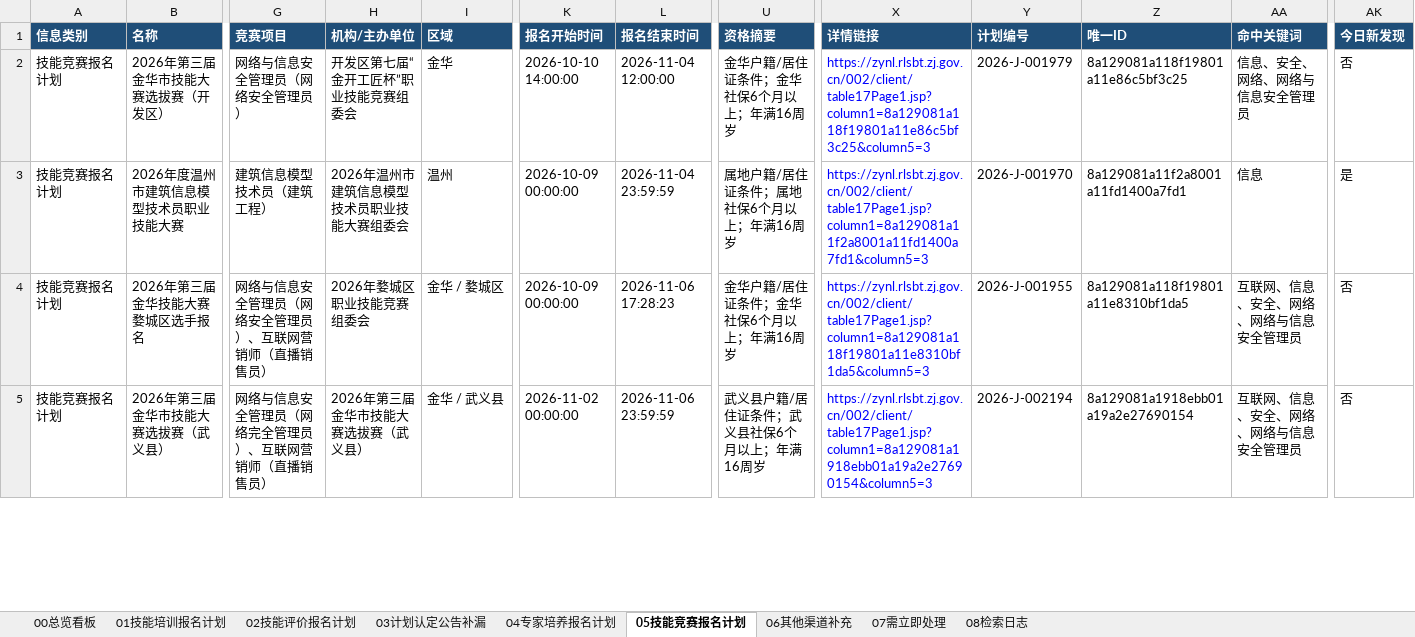
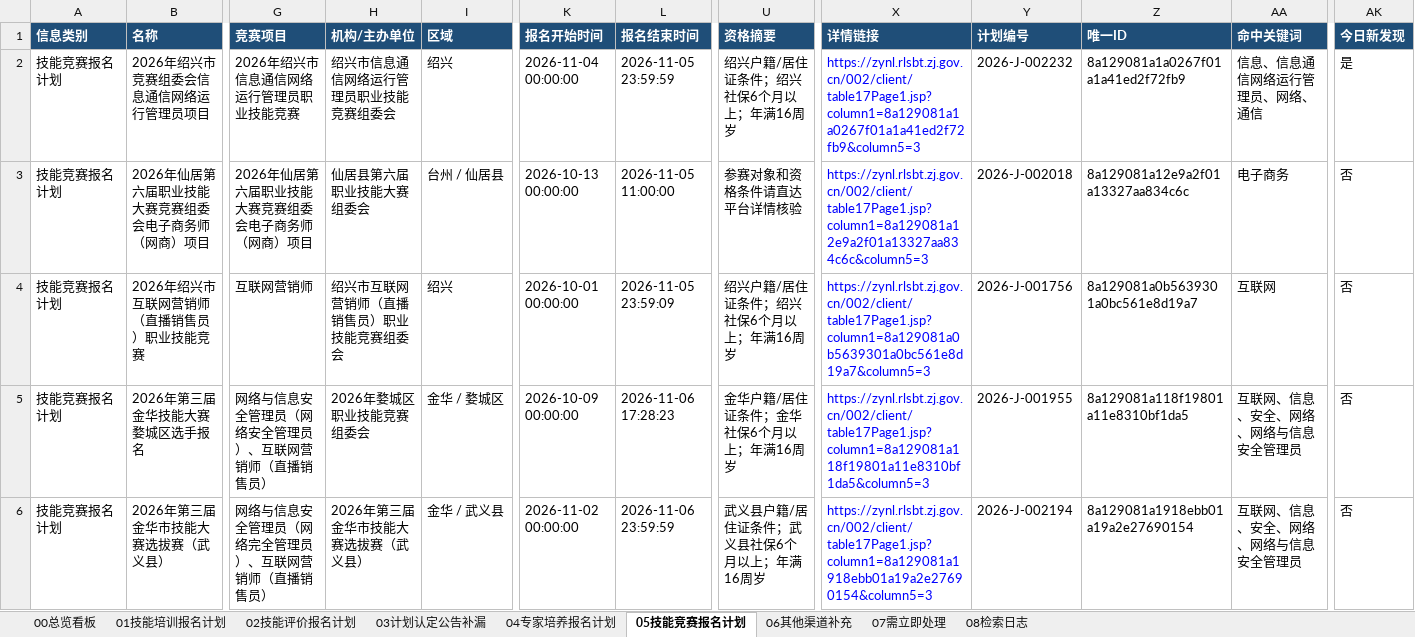
Before and after one commit to Juesann/zhejiang-skill-daily, an Excel workbook: latest.xlsx, sheet 05技能竞赛报名计划, drawn as a sheet; only a part is shown, gaps mark what is left out; values as stored, in another font and other column widths than the file's, no borders; addresses are those after the commit; rows hold the shown columns only; the diff covers the shown part only; the diff names each change by its address in the sheet, - before the commit and + after, or states it on an @@ line.

```diff
--- a/latest.xlsx (sheet 05技能竞赛报名计划)
+++ b/latest.xlsx (sheet 05技能竞赛报名计划)
-B2 (名称): 2026年第三届金华市技能大赛选拔赛（开发区）
+B2 (名称): 2026年绍兴市竞赛组委会信息通信网络运行管理员项目
-G2 (竞赛项目): 网络与信息安全管理员（网络安全管理员）
+G2 (竞赛项目): 2026年绍兴市信息通信网络运行管理员职业技能竞赛
-H2 (机构/主办单位): 开发区第七届“金开工匠杯”职业技能竞赛组委会
+H2 (机构/主办单位): 绍兴市信息通信网络运行管理员职业技能竞赛组委会
-I2 (区域): 金华
+I2 (区域): 绍兴
-K2 (报名开始时间): 2026-10-10 14:00:00
+K2 (报名开始时间): 2026-11-04 00:00:00
-L2 (报名结束时间): 2026-11-04 12:00:00
+L2 (报名结束时间): 2026-11-05 23:59:59
-U2 (资格摘要): 金华户籍/居住证条件；金华社保6个月以上；年满16周岁
+U2 (资格摘要): 绍兴户籍/居住证条件；绍兴社保6个月以上；年满16周岁
-X2 (详情链接): https://zynl.rlsbt.zj.gov.cn/002/client/table17Page1.jsp?column1=8a129081a118f19801a11e86c5bf3c25&column5=3
+X2 (详情链接): https://zynl.rlsbt.zj.gov.cn/002/client/table17Page1.jsp?column1=8a129081a1a0267f01a1a41ed2f72fb9&column5=3
-Y2 (计划编号): 2026-J-001979
+Y2 (计划编号): 2026-J-002232
-Z2 (唯一ID): 8a129081a118f19801a11e86c5bf3c25
+Z2 (唯一ID): 8a129081a1a0267f01a1a41ed2f72fb9
-AA2 (命中关键词): 信息、安全、网络、网络与信息安全管理员
+AA2 (命中关键词): 信息、信息通信网络运行管理员、网络、通信
-AK2 (今日新发现): 否
+AK2 (今日新发现): 是
+row 3: 技能竞赛报名计划 | 2026年仙居第六届职业技能大赛竞赛组委会电子商务师（网商）项目 | 2026年仙居第六届职业技能大赛竞赛组委会电子商务师 （网商）项目 | 仙居县第六届职业技能大赛组委会 | 台州 / 仙居县 | 2026-10-13 00:00:00 | 2026-11-05 11:00:00 | 参赛对象和资格条件请直达平台详情核验 | https://zynl.rlsbt.zj.gov.cn/002/client/table17Page1.jsp?column1=8a129081a12e9a2f01a13327aa834c6c&column5=3 | 2026-J-002018 | 8a129081a12e9a2f01a13327aa834c6c | 电子商务 | 否
-B4 (名称): 2026年度温州市建筑信息模型技术员职业技能大赛
+B4 (名称): 2026年绍兴市互联网营销师（直播销售员）职业技能竞赛
-G4 (竞赛项目): 建筑信息模型技术员（建筑工程）
+G4 (竞赛项目): 互联网营销师
-H4 (机构/主办单位): 2026年温州市建筑信息模型技术员职业技能大赛组委会
+H4 (机构/主办单位): 绍兴市互联网营销师（直播销售员）职业技能竞赛组委会
-I4 (区域): 温州
+I4 (区域): 绍兴
-K4 (报名开始时间): 2026-10-09 00:00:00
+K4 (报名开始时间): 2026-10-01 00:00:00
-L4 (报名结束时间): 2026-11-04 23:59:59
+L4 (报名结束时间): 2026-11-05 23:59:09
-U4 (资格摘要): 属地户籍/居住证条件；属地社保6个月以上；年满16周岁
+U4 (资格摘要): 绍兴户籍/居住证条件；绍兴社保6个月以上；年满16周岁
-X4 (详情链接): https://zynl.rlsbt.zj.gov.cn/002/client/table17Page1.jsp?column1=8a129081a11f2a8001a11fd1400a7fd1&column5=3
+X4 (详情链接): https://zynl.rlsbt.zj.gov.cn/002/client/table17Page1.jsp?column1=8a129081a0b5639301a0bc561e8d19a7&column5=3
-Y4 (计划编号): 2026-J-001970
+Y4 (计划编号): 2026-J-001756
-Z4 (唯一ID): 8a129081a11f2a8001a11fd1400a7fd1
+Z4 (唯一ID): 8a129081a0b5639301a0bc561e8d19a7
-AA4 (命中关键词): 信息
+AA4 (命中关键词): 互联网
-AK4 (今日新发现): 是
+AK4 (今日新发现): 否
```
Also changed, not shown: 7 added rows, 2 removed rows, 26 edited cells and cell formats elsewhere in this sheet, sheet 02技能评价报名计划, sheet 07需立即处理, sheet 01技能培训报名计划, sheet 08检索日志, sheet 00总览看板, 3 other files.
